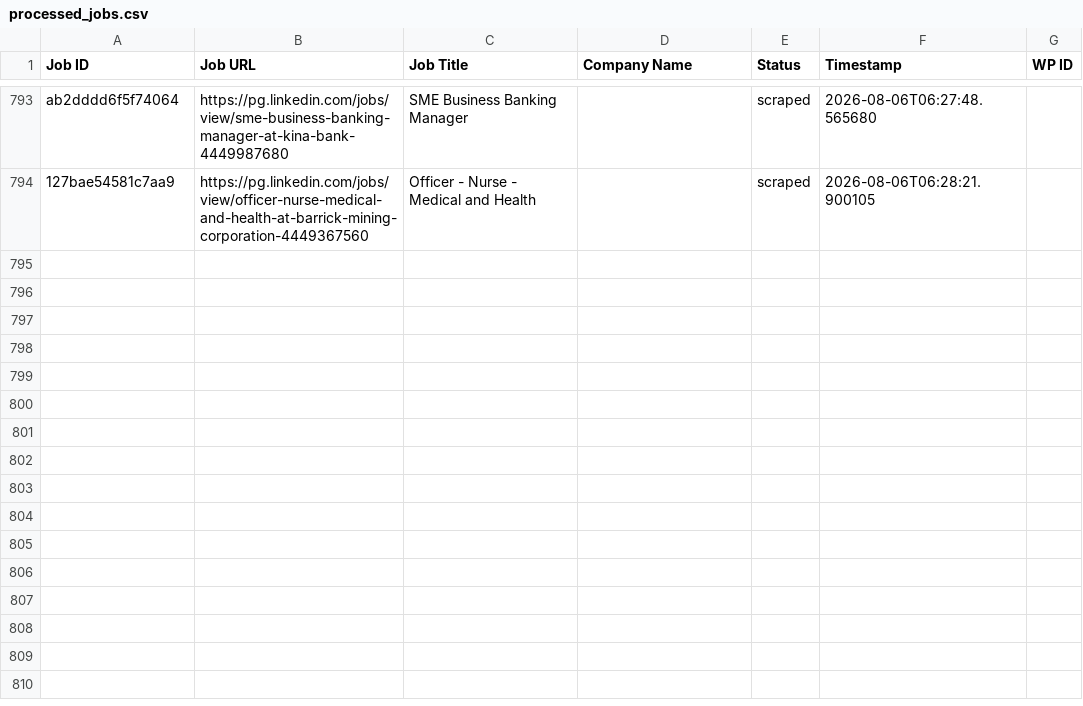
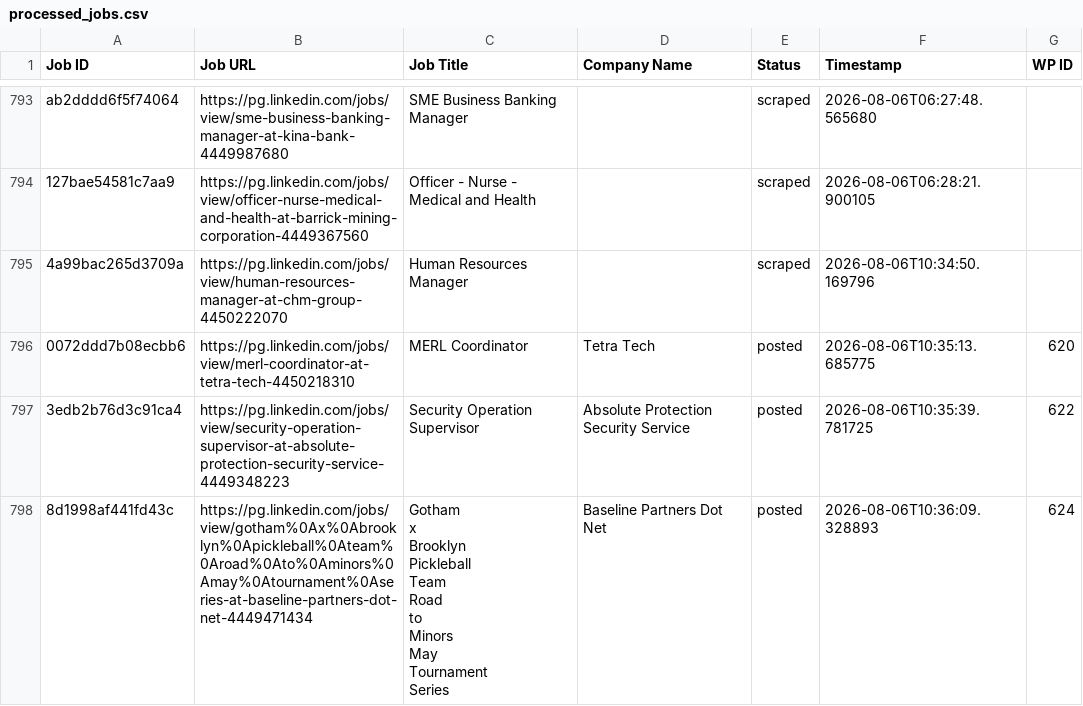
Before and after one commit to innovationinc2000/pg, a CSV file: processed_jobs.csv, drawn as a sheet; only a part is shown, gaps mark what is left out; ↵ is a line break in a cell; the diff names each change by its address in the sheet, - before the commit and + after, or states it on an @@ line.

```diff
--- a/processed_jobs.csv
+++ b/processed_jobs.csv
+row 795: 4a99bac265d3709a | https://pg.linkedin.com/jobs/view/human-resources-manager-at-chm-group-4450222070 | Human Resources Manager |  | scraped | 2026-08-06T10:34:50.169796
+row 796: 0072ddd7b08ecbb6 | https://pg.linkedin.com/jobs/view/merl-coordinator-at-tetra-tech-4450218310 | MERL Coordinator | Tetra Tech | posted | 2026-08-06T10:35:13.685775 | 620
+row 797: 3edb2b76d3c91ca4 | https://pg.linkedin.com/jobs/view/security-operation-supervisor-at-absolute-protection-security-service-4449348223 | Security Operation Supervisor | Absolute Protection Security Service | posted | 2026-08-06T10:35:39.781725 | 622
+row 798: 8d1998af441fd43c | https://pg.linkedin.com/jobs/view/gotham%0Ax%0Abrooklyn%0Apickleball%0Ateam%0Aroad%0Ato%0Aminors%0Amay%0Atournament%0Aseries-at-baseline-partners-dot-net-4449471434 | Gotham ↵ x ↵ Brooklyn ↵ Pickleball ↵ Team ↵ Road ↵ to ↵ Minors ↵ May ↵ Tournament ↵ Series | Baseline Partners Dot Net | posted | 2026-08-06T10:36:09.328893 | 624
```
